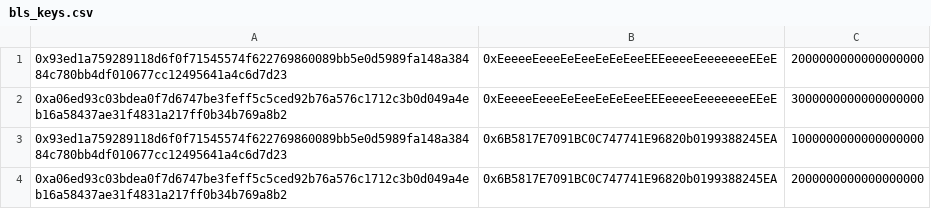
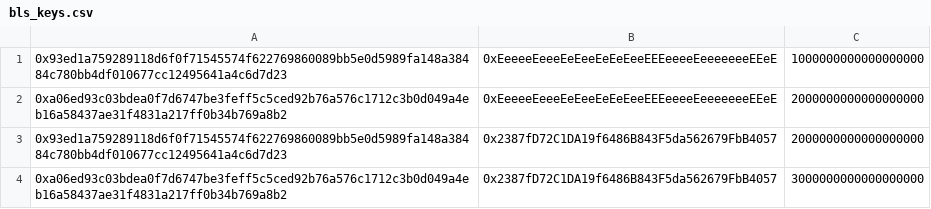
Before and after one commit to PufferFinance/Puffer-Preconf, a CSV file: l2-contracts/script/bls_keys.csv, drawn as a sheet.

Commit message:
grant roles script

```diff
--- a/l2-contracts/script/bls_keys.csv
+++ b/l2-contracts/script/bls_keys.csv
@@ -1,4 +1,4 @@
-0x93ed1a759289118d6f0f71545574f622769860089bb5e0d5989fa148a38484c780bb4df010677cc12495641a4c6d7d23,0xEeeeeEeeeEeEeeEeEeEeeEEEeeeeEeeeeeeeEEeE,2000000000000000000
-0xa06ed93c03bdea0f7d6747be3feff5c5ced92b76a576c1712c3b0d049a4eb16a58437ae31f4831a217ff0b34b769a8b2,0xEeeeeEeeeEeEeeEeEeEeeEEEeeeeEeeeeeeeEEeE,3000000000000000000
-0x93ed1a759289118d6f0f71545574f622769860089bb5e0d5989fa148a38484c780bb4df010677cc12495641a4c6d7d23,0x6B5817E7091BC0C747741E96820b0199388245EA,1000000000000000000
-0xa06ed93c03bdea0f7d6747be3feff5c5ced92b76a576c1712c3b0d049a4eb16a58437ae31f4831a217ff0b34b769a8b2,0x6B5817E7091BC0C747741E96820b0199388245EA,2000000000000000000
+0x93ed1a759289118d6f0f71545574f622769860089bb5e0d5989fa148a38484c780bb4df010677cc12495641a4c6d7d23,0xEeeeeEeeeEeEeeEeEeEeeEEEeeeeEeeeeeeeEEeE,1000000000000000000
+0xa06ed93c03bdea0f7d6747be3feff5c5ced92b76a576c1712c3b0d049a4eb16a58437ae31f4831a217ff0b34b769a8b2,0xEeeeeEeeeEeEeeEeEeEeeEEEeeeeEeeeeeeeEEeE,2000000000000000000
+0x93ed1a759289118d6f0f71545574f622769860089bb5e0d5989fa148a38484c780bb4df010677cc12495641a4c6d7d23,0x2387fD72C1DA19f6486B843F5da562679FbB4057,2000000000000000000
+0xa06ed93c03bdea0f7d6747be3feff5c5ced92b76a576c1712c3b0d049a4eb16a58437ae31f4831a217ff0b34b769a8b2,0x2387fD72C1DA19f6486B843F5da562679FbB4057,3000000000000000000
```
Also changed, not shown: 6 other files.
